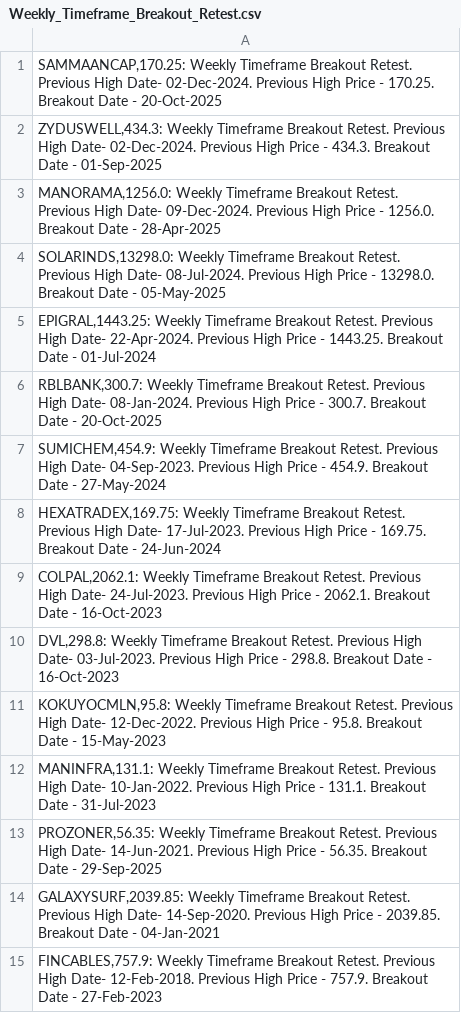
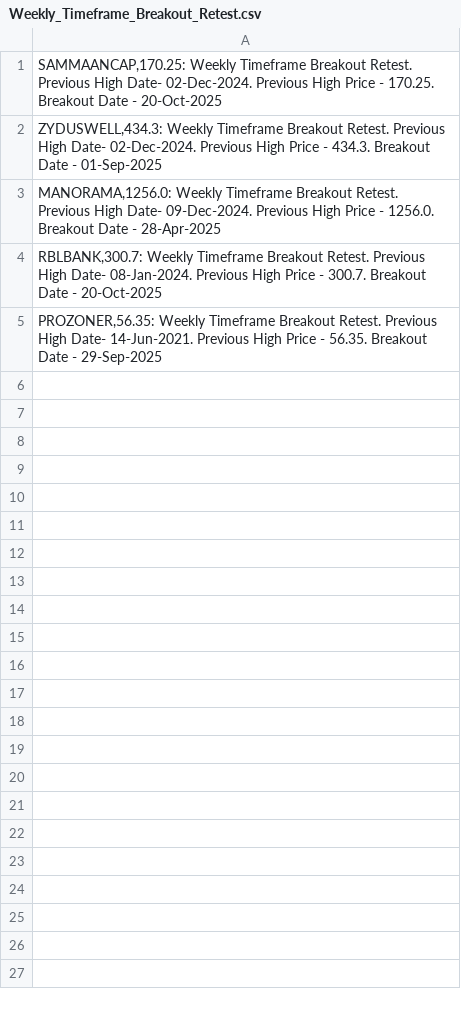
Before and after one commit to vibats/Daily_Notification_Data, a CSV file: Email_Notification_Data/Weekly_Timeframe_Breakout_Retest.csv, drawn as a sheet.

```diff
--- a/Email_Notification_Data/Weekly_Timeframe_Breakout_Retest.csv
+++ b/Email_Notification_Data/Weekly_Timeframe_Breakout_Retest.csv
@@ -3,13 +3,3 @@
 "MANORAMA,1256.0: Weekly Timeframe Breakout Retest. Previous High Date- 09-Dec-2024. Previous High Price - 1256.0. Breakout Date - 28-Apr-2025"
-"SOLARINDS,13298.0: Weekly Timeframe Breakout Retest. Previous High Date- 08-Jul-2024. Previous High Price - 13298.0. Breakout Date - 05-May-2025"
-"EPIGRAL,1443.25: Weekly Timeframe Breakout Retest. Previous High Date- 22-Apr-2024. Previous High Price - 1443.25. Breakout Date - 01-Jul-2024"
 "RBLBANK,300.7: Weekly Timeframe Breakout Retest. Previous High Date- 08-Jan-2024. Previous High Price - 300.7. Breakout Date - 20-Oct-2025"
-"SUMICHEM,454.9: Weekly Timeframe Breakout Retest. Previous High Date- 04-Sep-2023. Previous High Price - 454.9. Breakout Date - 27-May-2024"
-"HEXATRADEX,169.75: Weekly Timeframe Breakout Retest. Previous High Date- 17-Jul-2023. Previous High Price - 169.75. Breakout Date - 24-Jun-2024"
-"COLPAL,2062.1: Weekly Timeframe Breakout Retest. Previous High Date- 24-Jul-2023. Previous High Price - 2062.1. Breakout Date - 16-Oct-2023"
-"DVL,298.8: Weekly Timeframe Breakout Retest. Previous High Date- 03-Jul-2023. Previous High Price - 298.8. Breakout Date - 16-Oct-2023"
-"KOKUYOCMLN,95.8: Weekly Timeframe Breakout Retest. Previous High Date- 12-Dec-2022. Previous High Price - 95.8. Breakout Date - 15-May-2023"
-"MANINFRA,131.1: Weekly Timeframe Breakout Retest. Previous High Date- 10-Jan-2022. Previous High Price - 131.1. Breakout Date - 31-Jul-2023"
 "PROZONER,56.35: Weekly Timeframe Breakout Retest. Previous High Date- 14-Jun-2021. Previous High Price - 56.35. Breakout Date - 29-Sep-2025"
-"GALAXYSURF,2039.85: Weekly Timeframe Breakout Retest. Previous High Date- 14-Sep-2020. Previous High Price - 2039.85. Breakout Date - 04-Jan-2021"
-"FINCABLES,757.9: Weekly Timeframe Breakout Retest. Previous High Date- 12-Feb-2018. Previous High Price - 757.9. Breakout Date - 27-Feb-2023"
```
Also changed, not shown: Email_Notification_Data/Daily_TimeFrame_Horizontal_Support.csv, Email_Notification_Data/Daily_TimeFrame_Horizontal_Support_30_Days.csv, 1 other file.
